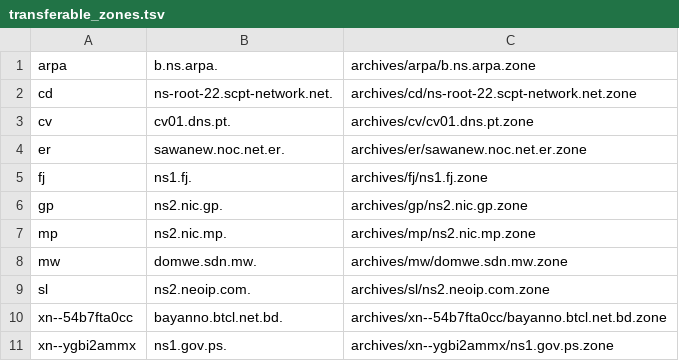
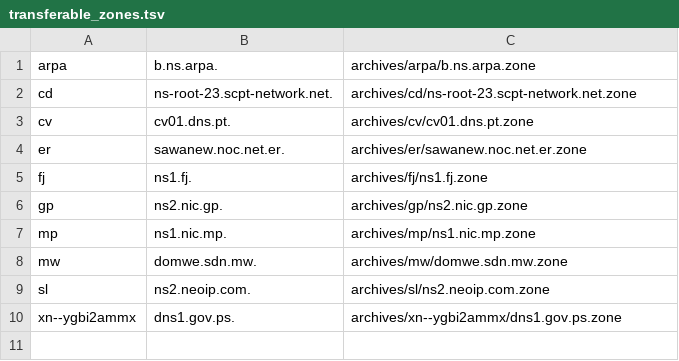
Before and after one commit to flotwig/TLDR-2, a TSV file: transferable_zones.tsv, drawn as a sheet.

```diff
--- a/transferable_zones.tsv
+++ b/transferable_zones.tsv
@@ -1,3 +1,3 @@
 arpa	b.ns.arpa.	archives/arpa/b.ns.arpa.zone
-cd	ns-root-22.scpt-network.net.	archives/cd/ns-root-22.scpt-network.net.zone
+cd	ns-root-23.scpt-network.net.	archives/cd/ns-root-23.scpt-network.net.zone
 cv	cv01.dns.pt.	archives/cv/cv01.dns.pt.zone
@@ -6,6 +6,5 @@ fj	ns1.fj.	archives/fj/ns1.fj.zone
 gp	ns2.nic.gp.	archives/gp/ns2.nic.gp.zone
-mp	ns2.nic.mp.	archives/mp/ns2.nic.mp.zone
+mp	ns1.nic.mp.	archives/mp/ns1.nic.mp.zone
 mw	domwe.sdn.mw.	archives/mw/domwe.sdn.mw.zone
 sl	ns2.neoip.com.	archives/sl/ns2.neoip.com.zone
-xn--54b7fta0cc	bayanno.btcl.net.bd.	archives/xn--54b7fta0cc/bayanno.btcl.net.bd.zone
-xn--ygbi2ammx	ns1.gov.ps.	archives/xn--ygbi2ammx/ns1.gov.ps.zone
+xn--ygbi2ammx	dns1.gov.ps.	archives/xn--ygbi2ammx/dns1.gov.ps.zone
```
Also changed, not shown: 6 other files.
